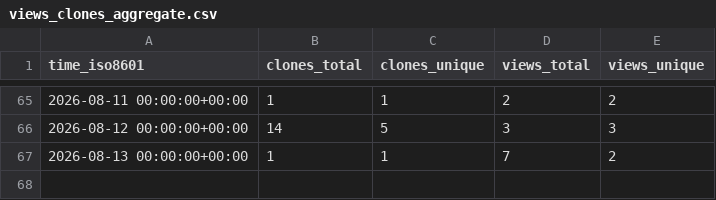
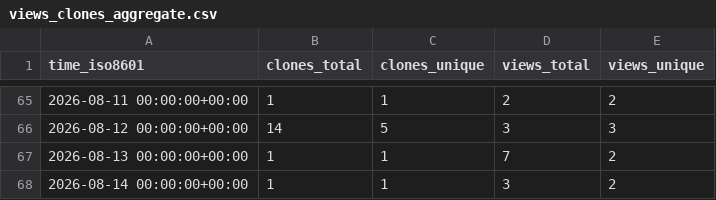
Before and after one commit to kulakov/statement, a CSV file: kulakov/statement/ghrs-data/views_clones_aggregate.csv, drawn as a sheet; only a part is shown, gaps mark what is left out.

```diff
--- a/kulakov/statement/ghrs-data/views_clones_aggregate.csv
+++ b/kulakov/statement/ghrs-data/views_clones_aggregate.csv
@@ -67 +67,2 @@ time_iso8601,clones_total,clones_unique,views_total,views_unique
 2026-08-13 00:00:00+00:00,1,1,7,2
+2026-08-14 00:00:00+00:00,1,1,3,2
```
Also changed, not shown: 1 other file.
